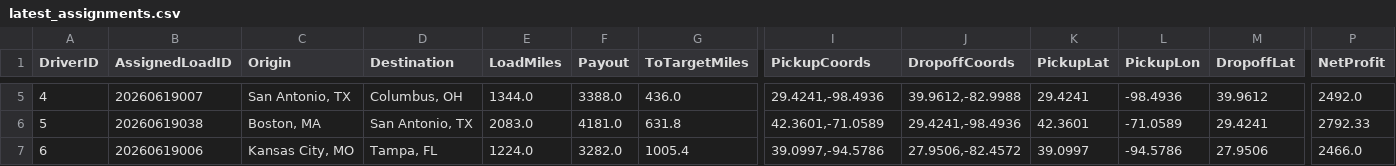
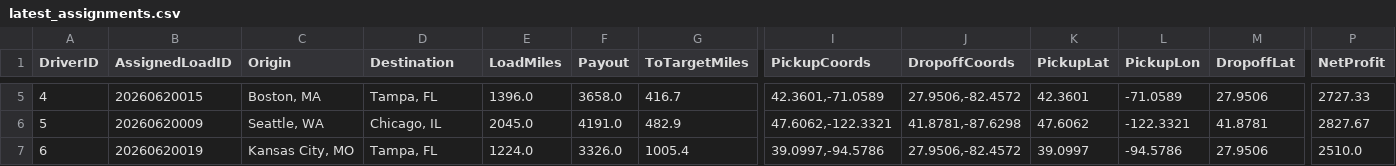
Before and after one commit to BryantPortfolio/truck-load-optimizer, a CSV file: latest_assignments.csv, drawn as a sheet; only a part is shown, gaps mark what is left out; the diff covers the shown part only; the diff names each change by its address in the sheet, - before the commit and + after, or states it on an @@ line.

```diff
--- a/latest_assignments.csv
+++ b/latest_assignments.csv
-B5 (AssignedLoadID): 20260619007
+B5 (AssignedLoadID): 20260620015
-C5 (Origin): San Antonio, TX
+C5 (Origin): Boston, MA
-D5 (Destination): Columbus, OH
+D5 (Destination): Tampa, FL
-E5 (LoadMiles): 1344.0
+E5 (LoadMiles): 1396.0
-F5 (Payout): 3388.0
+F5 (Payout): 3658.0
-G5 (ToTargetMiles): 436.0
+G5 (ToTargetMiles): 416.7
-I5 (PickupCoords): 29.4241,-98.4936
+I5 (PickupCoords): 42.3601,-71.0589
-J5 (DropoffCoords): 39.9612,-82.9988
+J5 (DropoffCoords): 27.9506,-82.4572
-K5 (PickupLat): 29.4241
+K5 (PickupLat): 42.3601
-L5 (PickupLon): -98.4936
+L5 (PickupLon): -71.0589
-M5 (DropoffLat): 39.9612
+M5 (DropoffLat): 27.9506
-P5 (NetProfit): 2492.0
+P5 (NetProfit): 2727.33
-B6 (AssignedLoadID): 20260619038
+B6 (AssignedLoadID): 20260620009
-C6 (Origin): Boston, MA
+C6 (Origin): Seattle, WA
-D6 (Destination): San Antonio, TX
+D6 (Destination): Chicago, IL
-E6 (LoadMiles): 2083.0
+E6 (LoadMiles): 2045.0
-F6 (Payout): 4181.0
+F6 (Payout): 4191.0
-G6 (ToTargetMiles): 631.8
+G6 (ToTargetMiles): 482.9
-I6 (PickupCoords): 42.3601,-71.0589
+I6 (PickupCoords): 47.6062,-122.3321
-J6 (DropoffCoords): 29.4241,-98.4936
+J6 (DropoffCoords): 41.8781,-87.6298
-K6 (PickupLat): 42.3601
+K6 (PickupLat): 47.6062
-L6 (PickupLon): -71.0589
+L6 (PickupLon): -122.3321
-M6 (DropoffLat): 29.4241
+M6 (DropoffLat): 41.8781
-P6 (NetProfit): 2792.33
+P6 (NetProfit): 2827.67
-B7 (AssignedLoadID): 20260619006
+B7 (AssignedLoadID): 20260620019
-F7 (Payout): 3282.0
+F7 (Payout): 3326.0
-P7 (NetProfit): 2466.0
+P7 (NetProfit): 2510.0
```
Also changed, not shown: 36 edited cells elsewhere in this file.
